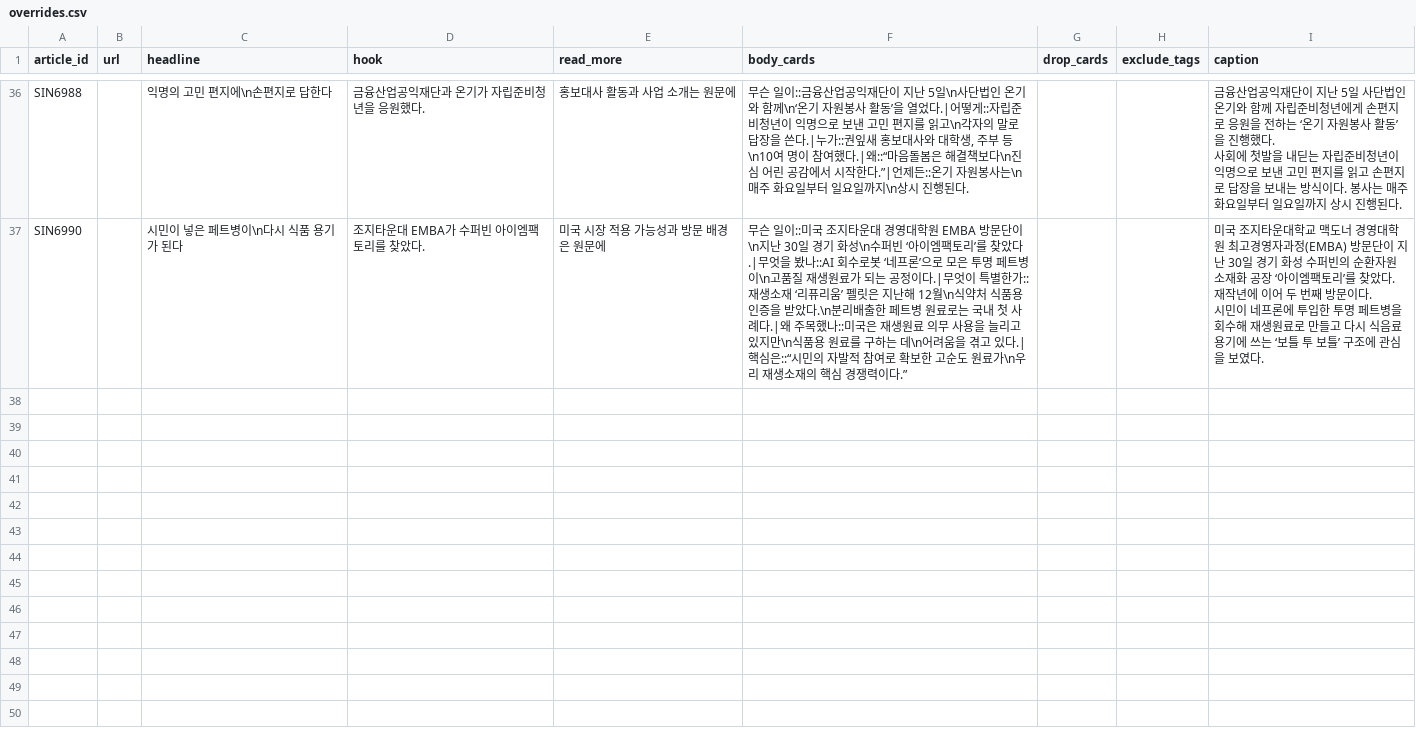
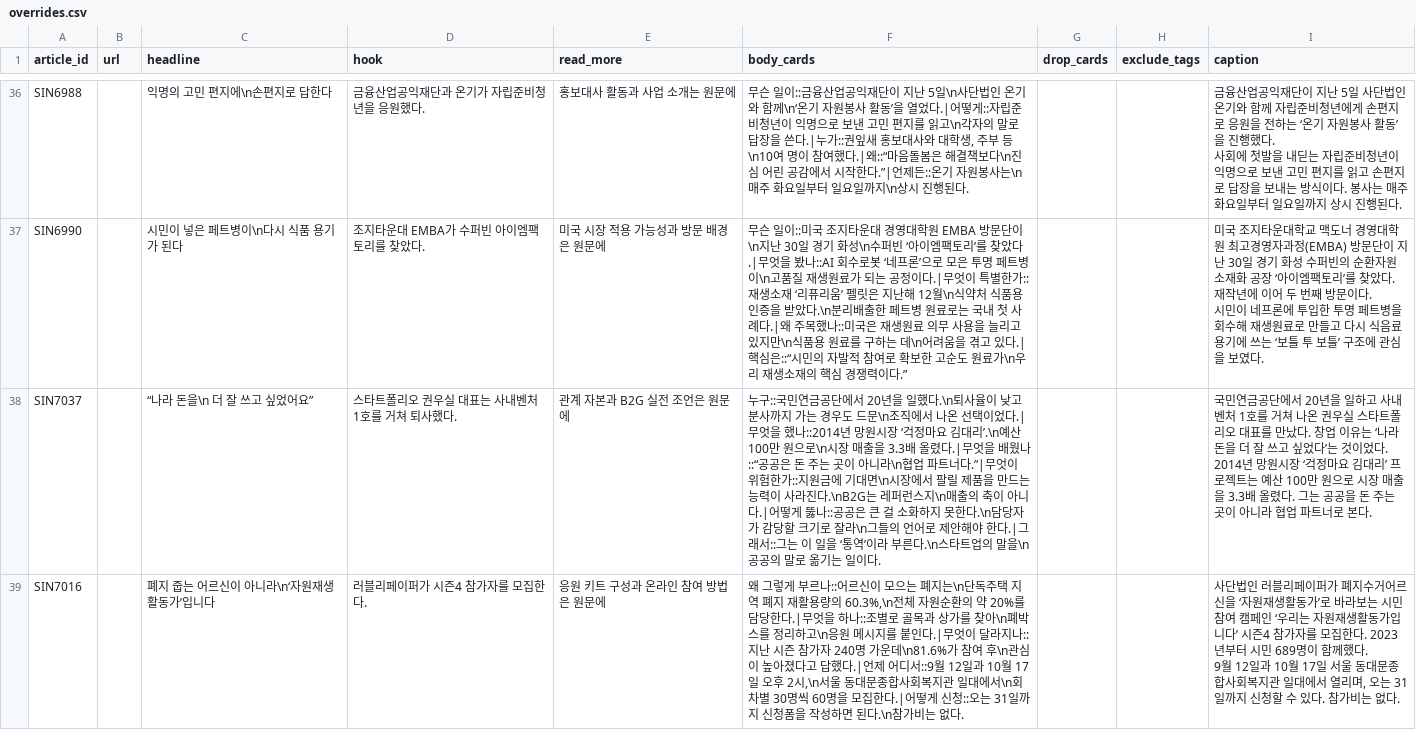
Before and after one commit to socialimpactnews/socialimpactnews.github.io, a CSV file: config/overrides.csv, drawn as a sheet; only a part is shown, gaps mark what is left out; ↵ is a line break in a cell; the diff covers the shown part only; the diff names each change by its address in the sheet, - before the commit and + after, or states it on an @@ line.

```diff
--- a/config/overrides.csv
+++ b/config/overrides.csv
+row 38: SIN7037 |  | “나라 돈을\n 더 잘 쓰고 싶었어요” | 스타트폴리오 권우실 대표는 사내벤처 1호를 거쳐 퇴사했다. | 관계 자본과 B2G 실전 조언은 원문에 | 누구::국민연금공단에서 20년을 일했다.\n퇴사율이 낮고 분사까지 가는 경우도 드문\n조직에서 나온 선택이었다.|무엇을 했나::2014년 망원시장 ‘걱정마요 김대리’.\n예산 100만 원으로\n시장 매출을 3.3배 올렸다.|무엇을 배웠나::“공공은 돈 주는 곳이 아니라\n협업 파트너다.”|무엇이 위험한가::지원금에 기대면\n시장에서 팔릴 제품을 만드는 능력이 사라진다.\nB2G는 레퍼런스지\n매출의 축이 아니다.|어떻게 뚫나::공공은 큰 걸 소화하지 못한다.\n담당자가 감당할 크기로 잘라\n그들의 언어로 제안해야 한다.|그래서::그는 이 일을 ‘통역’이라 부른다.\n스타트업의 말을\n공공의 말로 옮기는 일이다. |  |  | 국민연금공단에서 20년을 일하고 사내벤처 1호를 거쳐 나온 권우실 스타트폴리오 대표를 만났다. 창업 이유는 ‘나라 돈을 더 잘 쓰고 싶었다’는 것이었다. ↵ 2014년 망원시장 ‘걱정마요 김대리’ 프로젝트는 예산 100만 원으로 시장 매출을 3.3배 올렸다. 그는 공공을 돈 주는 곳이 아니라 협업 파트너로 본다.
+row 39: SIN7016 |  | 폐지 줍는 어르신이 아니라\n‘자원재생활동가’입니다 | 러블리페이퍼가 시즌4 참가자를 모집한다. | 응원 키트 구성과 온라인 참여 방법은 원문에 | 왜 그렇게 부르나::어르신이 모으는 폐지는\n단독주택 지역 폐지 재활용량의 60.3%,\n전체 자원순환의 약 20%를 담당한다.|무엇을 하나::조별로 골목과 상가를 찾아\n폐박스를 정리하고\n응원 메시지를 붙인다.|무엇이 달라지나::지난 시즌 참가자 240명 가운데\n81.6%가 참여 후\n관심이 높아졌다고 답했다.|언제 어디서::9월 12일과 10월 17일 오후 2시,\n서울 동대문종합사회복지관 일대에서\n회차별 30명씩 60명을 모집한다.|어떻게 신청::오는 31일까지 신청폼을 작성하면 된다.\n참가비는 없다. |  |  | 사단법인 러블리페이퍼가 폐지수거어르신을 ‘자원재생활동가’로 바라보는 시민 참여 캠페인 ‘우리는 자원재생활동가입니다’ 시즌4 참가자를 모집한다. 2023년부터 시민 689명이 함께했다. ↵ 9월 12일과 10월 17일 서울 동대문종합사회복지관 일대에서 열리며, 오는 31일까지 신청할 수 있다. 참가비는 없다.
```
Also changed, not shown: 1 added row elsewhere in this file, 1 other file.
